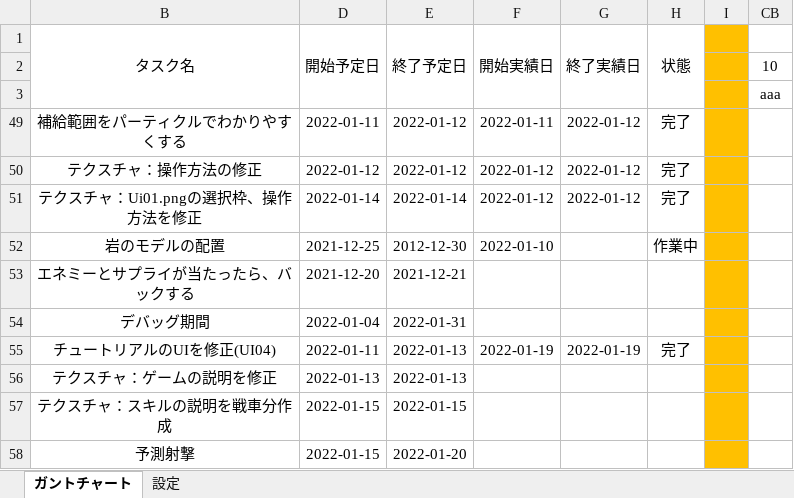
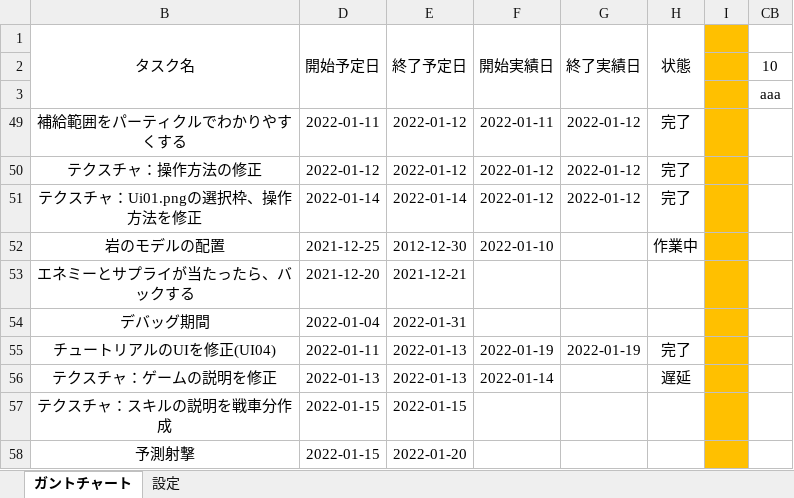
Before and after one commit to chinpanGX/DirectX11_PanzerActionGame, an Excel workbook: ガントチャート -.xlsx, sheet ガントチャート, drawn as a sheet; only a part is shown; values as stored, in another font and other column widths than the file's, no borders; conditional formats not drawn; the diff names each change by its address in the sheet, - before the commit and + after, or states it on an @@ line.

```diff
--- a/ガントチャート -.xlsx (sheet ガントチャート)
+++ b/ガントチャート -.xlsx (sheet ガントチャート)
-F56 (開始実績日): (empty)
+F56 (開始実績日): 2022-01-14
-H56 (状態): (empty)
+H56 (状態): 遅延
```
Also changed, not shown: 3 other files.
